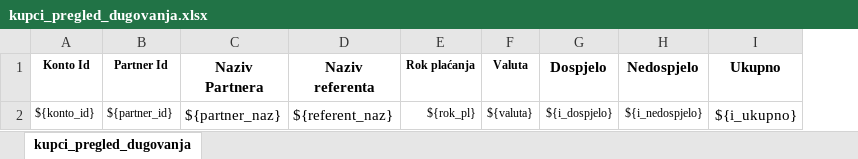
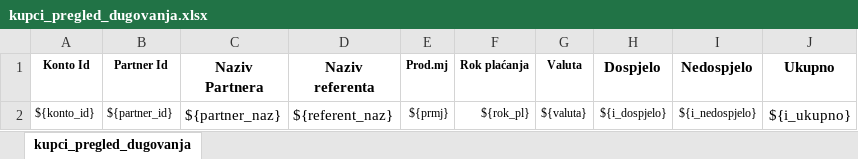
Before and after one commit to hernad/F18_template, an Excel workbook: kupci_pregled_dugovanja.xlsx, sheet kupci_pregled_dugovanja, drawn as a sheet; values as stored, in another font and other column widths than the file's, no borders; the diff names each change by its address in the sheet, - before the commit and + after, or states it on an @@ line.

Commit message:
kupci prmj

```diff
--- a/kupci_pregled_dugovanja.xlsx (sheet kupci_pregled_dugovanja)
+++ b/kupci_pregled_dugovanja.xlsx (sheet kupci_pregled_dugovanja)
+column E (Prod.mj), row 2: ${prmj}
```
